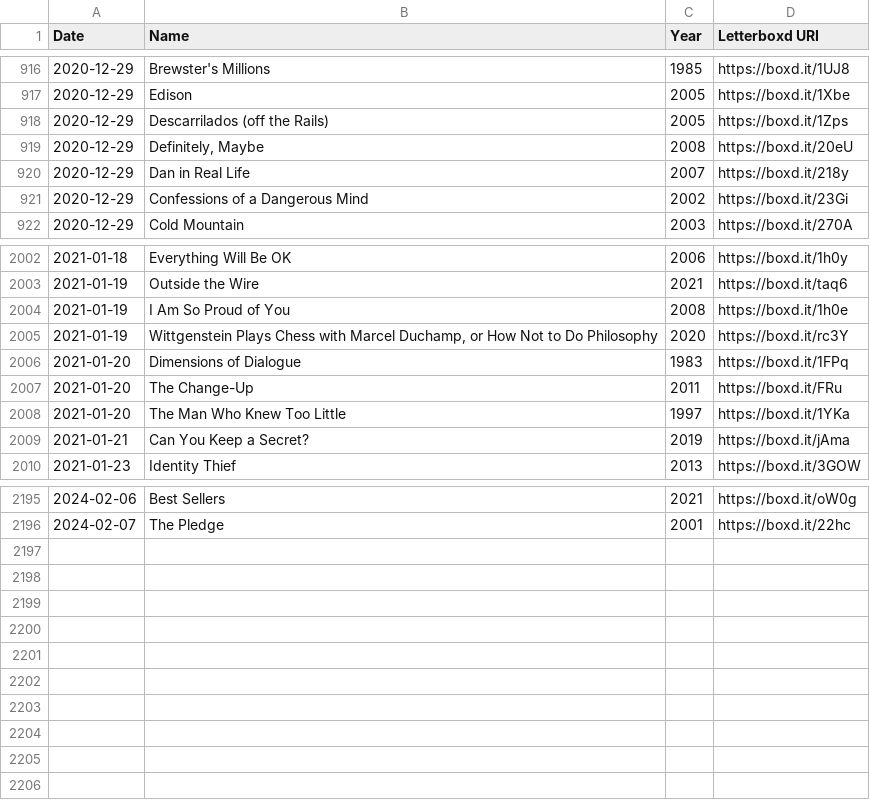
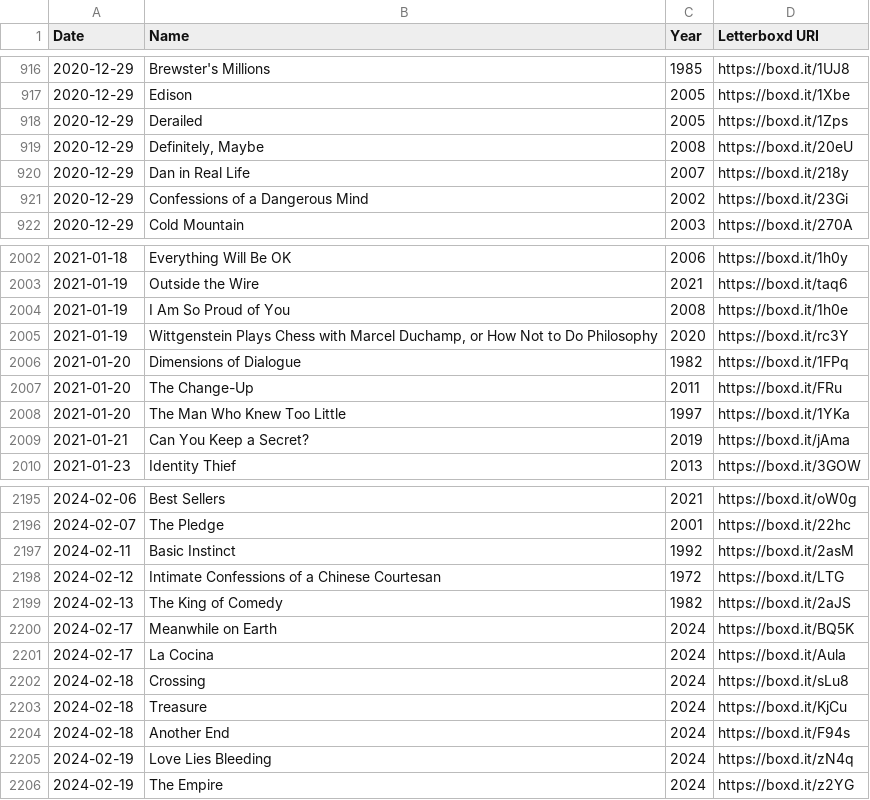
Before and after one commit to afelka/letterboxd, a CSV file: watched.csv, drawn as a sheet; only a part is shown, gaps mark what is left out.

```diff
--- a/watched.csv
+++ b/watched.csv
@@ -917,3 +917,3 @@ Date,Name,Year,Letterboxd URI
 2020-12-29,Edison,2005,https://boxd.it/1Xbe
-2020-12-29,Descarrilados (off the Rails),2005,https://boxd.it/1Zps
+2020-12-29,Derailed,2005,https://boxd.it/1Zps
 2020-12-29,"Definitely, Maybe",2008,https://boxd.it/20eU
@@ -2005,3 +2005,3 @@ Date,Name,Year,Letterboxd URI
 2021-01-19,"Wittgenstein Plays Chess with Marcel Duchamp, or How Not to Do Philosophy",2020,https://boxd.it/rc3Y
-2021-01-20,Dimensions of Dialogue,1983,https://boxd.it/1FPq
+2021-01-20,Dimensions of Dialogue,1982,https://boxd.it/1FPq
 2021-01-20,The Change-Up,2011,https://boxd.it/FRu
@@ -2196 +2196,11 @@ Date,Name,Year,Letterboxd URI
 2024-02-07,The Pledge,2001,https://boxd.it/22hc
+2024-02-11,Basic Instinct,1992,https://boxd.it/2asM
+2024-02-12,Intimate Confessions of a Chinese Courtesan,1972,https://boxd.it/LTG
+2024-02-13,The King of Comedy,1982,https://boxd.it/2aJS
+2024-02-17,Meanwhile on Earth,2024,https://boxd.it/BQ5K
+2024-02-17,La Cocina,2024,https://boxd.it/Aula
+2024-02-18,Crossing,2024,https://boxd.it/sLu8
+2024-02-18,Treasure,2024,https://boxd.it/KjCu
+2024-02-18,Another End,2024,https://boxd.it/F94s
+2024-02-19,Love Lies Bleeding,2024,https://boxd.it/zN4q
+2024-02-19,The Empire,2024,https://boxd.it/z2YG
```
Also changed, not shown: diary.csv, ratings.csv, 2 other files.
